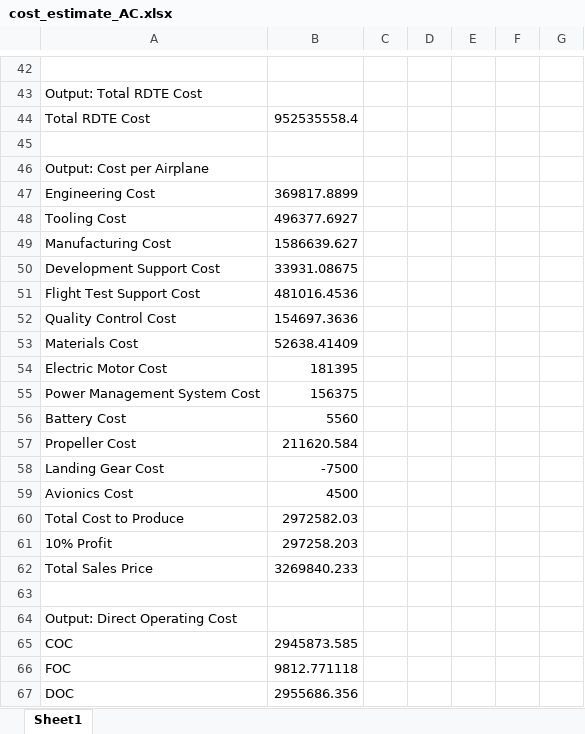
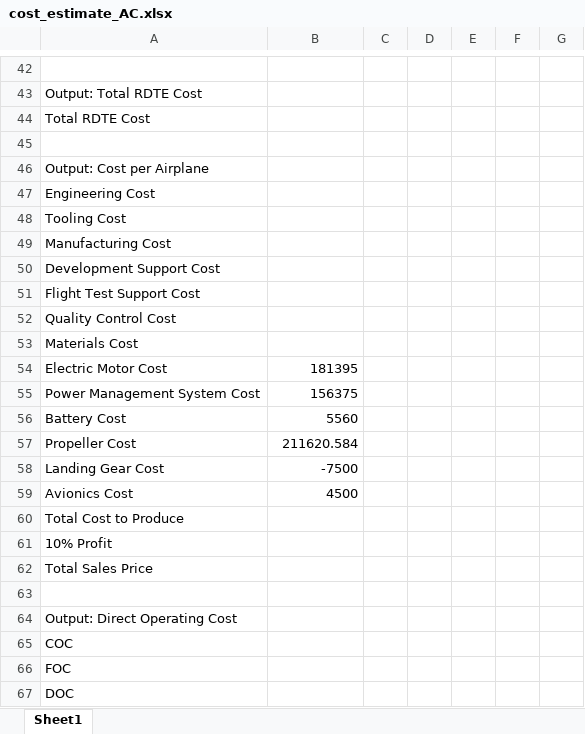
Before and after one commit to eshanlon/SunGoldSkies, an Excel workbook: A2/cost_estimate_AC.xlsx, sheet Sheet1, drawn as a sheet; only a part is shown, gaps mark what is left out; values as stored, in another font and other column widths than the file's, no borders; the diff names each change by its address in the sheet, - before the commit and + after, or states it on an @@ line.

```diff
--- a/A2/cost_estimate_AC.xlsx (sheet Sheet1)
+++ b/A2/cost_estimate_AC.xlsx (sheet Sheet1)
-B44: 952535558.4
+B44: (empty)
-B47: 369817.8899
+B47: (empty)
-B48: 496377.6927
+B48: (empty)
-B49: 1586639.627
+B49: (empty)
-B50: 33931.08675
+B50: (empty)
-B51: 481016.4536
+B51: (empty)
-B52: 154697.3636
+B52: (empty)
-B53: 52638.41409
+B53: (empty)
-B60: 2972582.03
+B60: (empty)
-B61: 297258.203
+B61: (empty)
-B62: 3269840.233
+B62: (empty)
-B65: 2945873.585
+B65: (empty)
-B66: 9812.771118
+B66: (empty)
-B67: 2955686.356
+B67: (empty)
```
Also changed, not shown: A2/cost_estimate_DL.xlsx, A2/cost_estimate_EK.xlsx, 1 other file.
